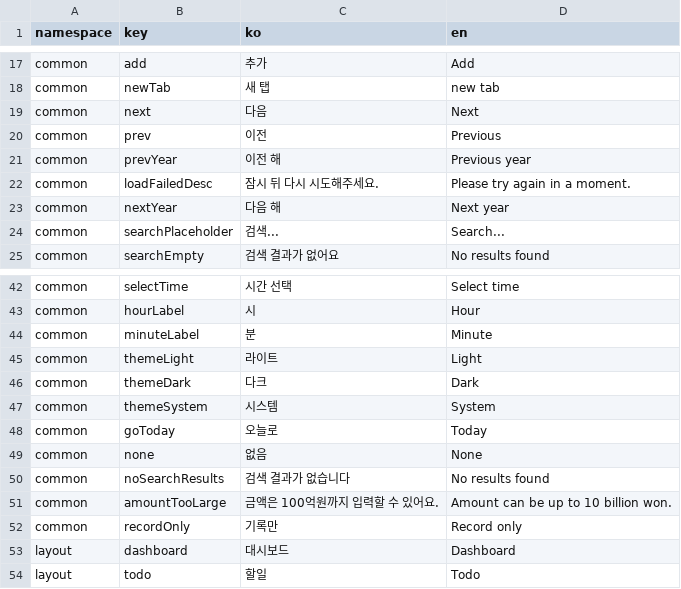
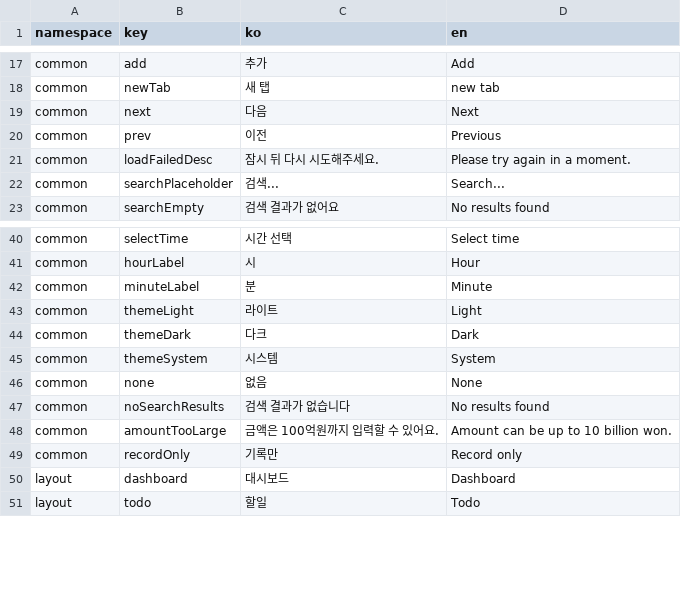
Before and after one commit to lshdainty/porest-desk-front, a CSV file: i18n/translations.csv, drawn as a sheet; only a part is shown, gaps mark what is left out.

```diff
--- a/i18n/translations.csv
+++ b/i18n/translations.csv
@@ -20,5 +20,3 @@ common,next,다음,Next
 common,prev,이전,Previous
-common,prevYear,이전 해,Previous year
 common,loadFailedDesc,잠시 뒤 다시 시도해주세요.,Please try again in a moment.
-common,nextYear,다음 해,Next year
 common,searchPlaceholder,검색...,Search...
@@ -47,3 +45,2 @@ common,themeDark,다크,Dark
 common,themeSystem,시스템,System
-common,goToday,오늘로,Today
 common,none,없음,None
```
Also changed, not shown: 4 other files.
